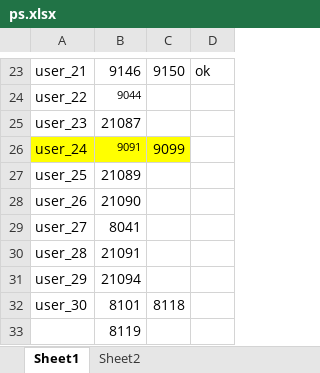
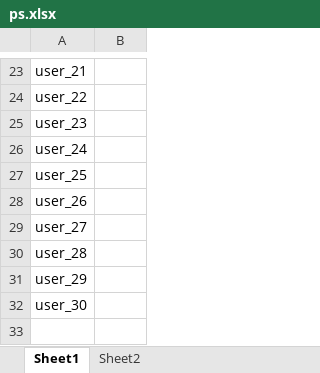
Before and after one commit to dlt-lee/dcb, an Excel workbook: ps.xlsx, sheet Sheet1, drawn as a sheet; only a part is shown, gaps mark what is left out; values as stored, in another font and other column widths than the file's, no borders; removed rows and columns are numbered as before the commit, all else as after; the diff covers the shown part only; the diff names each change by its address in the sheet, - before the commit and + after, or states it on an @@ line.

Commit message:
update data

```diff
--- a/ps.xlsx (sheet Sheet1)
+++ b/ps.xlsx (sheet Sheet1)
-column C, rows 23-32: 9150 |  |  | 9099 |  |  |  |  |  | 8118
-column D, row 23: ok
-B23: 9146
+B23: (empty)
-B24: 9044
+B24: (empty)
-B25: 21087
+B25: (empty)
-A26:B26 fill: #FFFF00
+A26:B26 fill: none
-B26: 9091
+B26: (empty)
-B27: 21089
+B27: (empty)
-B28: 21090
+B28: (empty)
-B29: 8041
+B29: (empty)
-B30: 21091
+B30: (empty)
-B31: 21094
+B31: (empty)
-B32: 8101
+B32: (empty)
-row 33:  | 8119
```
Also changed, not shown: 1 added row, 1 removed row, 19 edited cells and cell formats elsewhere in this sheet, sheet Sheet2, 1 other file.
